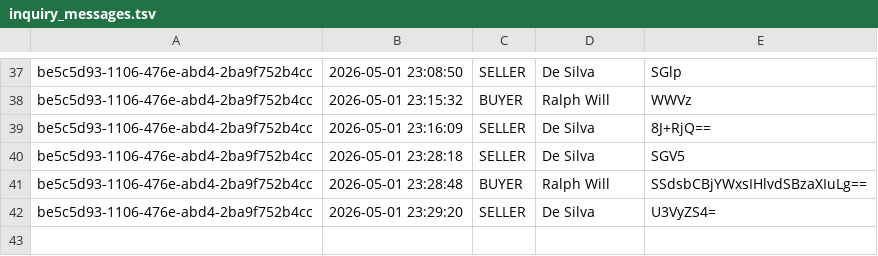
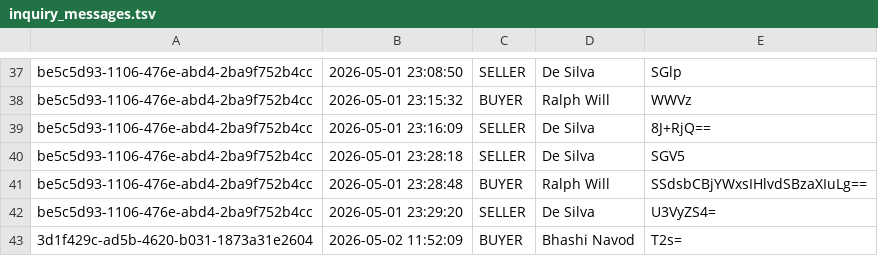
Before and after one commit to it25103799/Real-Estate-Property-Portal-G32, a TSV file: src/main/webapp/WEB-INF/inquiry_messages.tsv, drawn as a sheet; only a part is shown, gaps mark what is left out.

Commit message:
feat: Update inquiry and favorites records with new timestamps and entries

```diff
--- a/src/main/webapp/WEB-INF/inquiry_messages.tsv
+++ b/src/main/webapp/WEB-INF/inquiry_messages.tsv
@@ -42 +42,2 @@ be5c5d93-1106-476e-abd4-2ba9f752b4cc	2026-05-01 23:28:48	BUYER	Ralph Will	SSdsbC
 be5c5d93-1106-476e-abd4-2ba9f752b4cc	2026-05-01 23:29:20	SELLER	De Silva	U3VyZS4=
+3d1f429c-ad5b-4620-b031-1873a31e2604	2026-05-02 11:52:09	BUYER	Bhashi Navod	T2s=
```
Also changed, not shown: src/main/webapp/WEB-INF/inquiry_reads.tsv, 1 other file.
